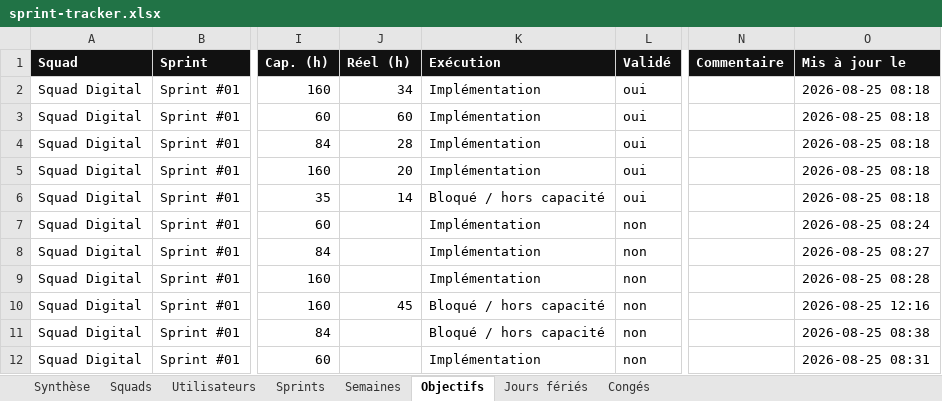
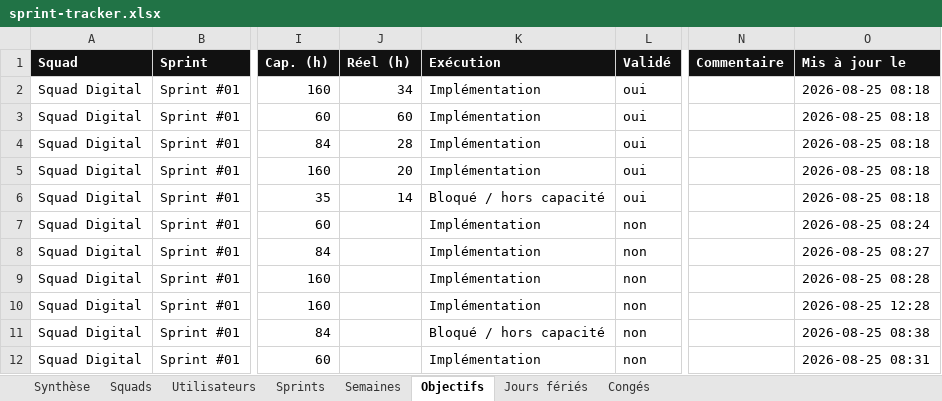
Before and after one commit to efoka24-ops/sprint-tracker, an Excel workbook: bd/sprint-tracker.xlsx, sheet Objectifs, drawn as a sheet; only a part is shown, gaps mark what is left out; values as stored, in another font and other column widths than the file's, no borders; the diff names each change by its address in the sheet, - before the commit and + after, or states it on an @@ line.

Commit message:
bd : modification d’un compte

```diff
--- a/bd/sprint-tracker.xlsx (sheet Objectifs)
+++ b/bd/sprint-tracker.xlsx (sheet Objectifs)
-J10 (Réel (h)): 45
+J10 (Réel (h)): (empty)
-K10 (Exécution): Bloqué / hors capacité
+K10 (Exécution): Implémentation
-O10 (Mis à jour le): 2026-08-25 12:16
+O10 (Mis à jour le): 2026-08-25 12:28
```
Also changed, not shown: sheet Synthèse.
